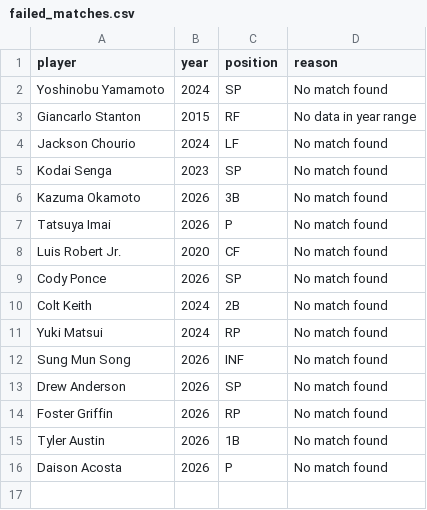
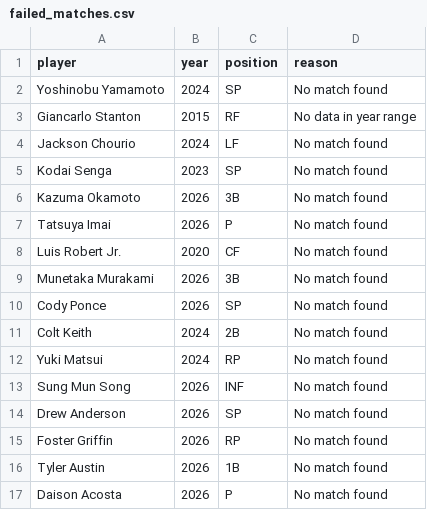
Before and after one commit to almarj/mlb-contract-advisor, a CSV file: Data/Master Data/failed_matches.csv, drawn as a sheet; the diff names each change by its address in the sheet, - before the commit and + after, or states it on an @@ line.

```diff
--- a/Data/Master Data/failed_matches.csv
+++ b/Data/Master Data/failed_matches.csv
+row 9: Munetaka Murakami | 2026 | 3B | No match found
```
Also changed, not shown: 25 other files.
